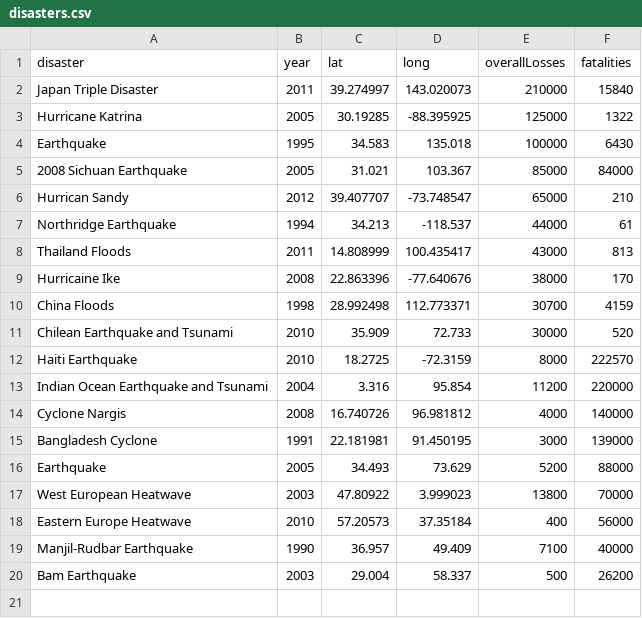
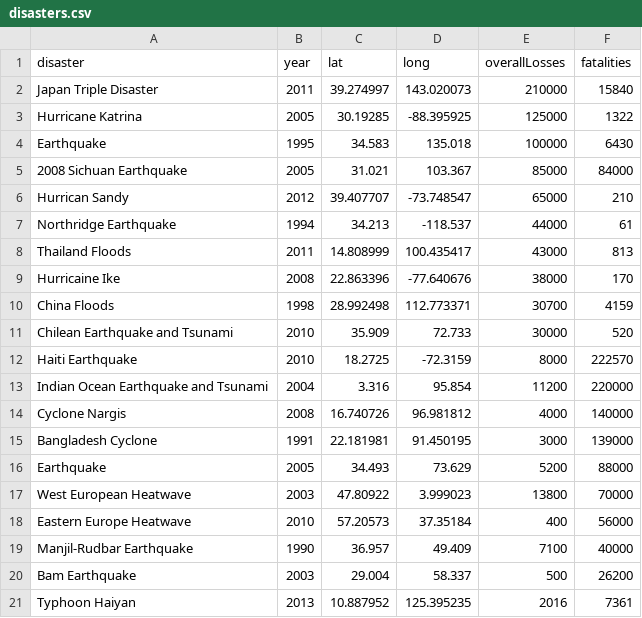
Before and after one commit to mollylloyd/final-project, a CSV file: projectFiles1/disasters.csv, drawn as a sheet.

```diff
--- a/projectFiles1/disasters.csv
+++ b/projectFiles1/disasters.csv
@@ -20 +20,2 @@ Manjil-Rudbar Earthquake,1990,36.957,49.409,7100,40000
 Bam Earthquake,2003,29.004,58.337,500,26200
+Typhoon Haiyan,2013,10.887952,125.395235,2016,7361
```
Also changed, not shown: 3 other files.
